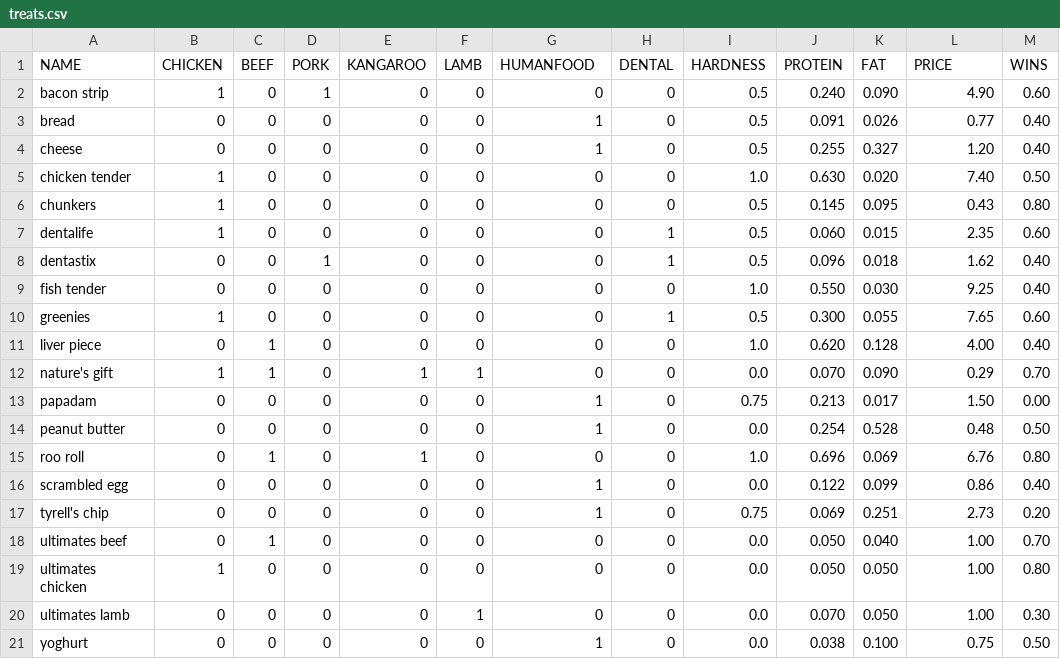
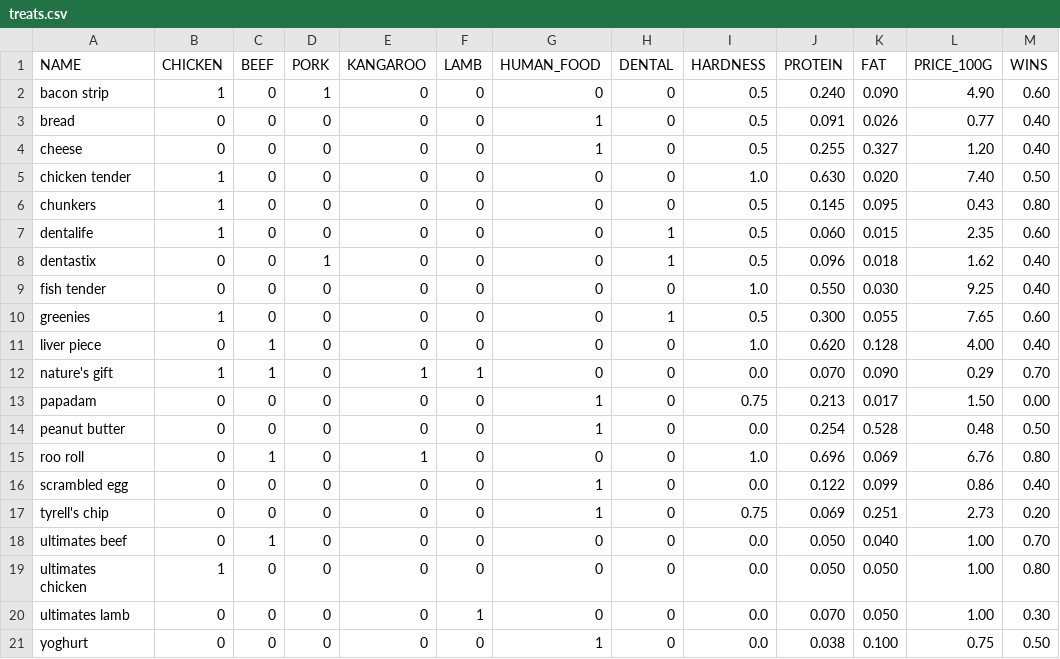
Before and after one commit to keeeal/dog-treats, a CSV file: data/treats.csv, drawn as a sheet; the diff names each change by its address in the sheet, - before the commit and + after, or states it on an @@ line.

Commit message:
weights and prices

```diff
--- a/data/treats.csv
+++ b/data/treats.csv
-G1: HUMANFOOD
+G1: HUMAN_FOOD
-L1: PRICE
+L1: PRICE_100G
```
Also changed, not shown: 2 other files.
